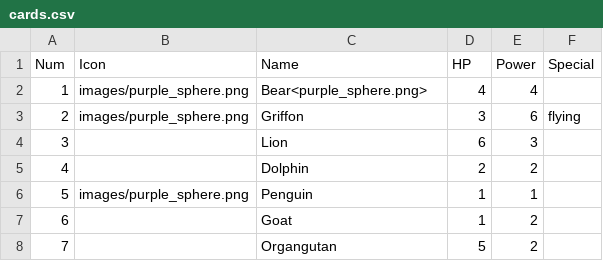
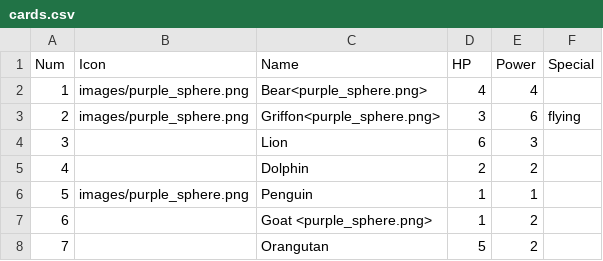
Before and after one commit to saluk/parchisel, a CSV file: data/cards.csv, drawn as a sheet.

```diff
--- a/data/cards.csv
+++ b/data/cards.csv
@@ -2,3 +2,3 @@ Num,Icon,Name,HP,Power,Special
 1,images/purple_sphere.png,Bear<purple_sphere.png>,4,4,
-2,images/purple_sphere.png,Griffon,3,6,flying
+2,images/purple_sphere.png,Griffon<purple_sphere.png>,3,6,flying
 3,,Lion,6,3,
@@ -6,3 +6,3 @@ Num,Icon,Name,HP,Power,Special
 5,images/purple_sphere.png,Penguin,1,1,
-6,,Goat,1,2,
-7,,Organgutan,5,2,
+6,,Goat <purple_sphere.png>,1,2,
+7,,Orangutan,5,2,
```
Also changed, not shown: 3 other files.
